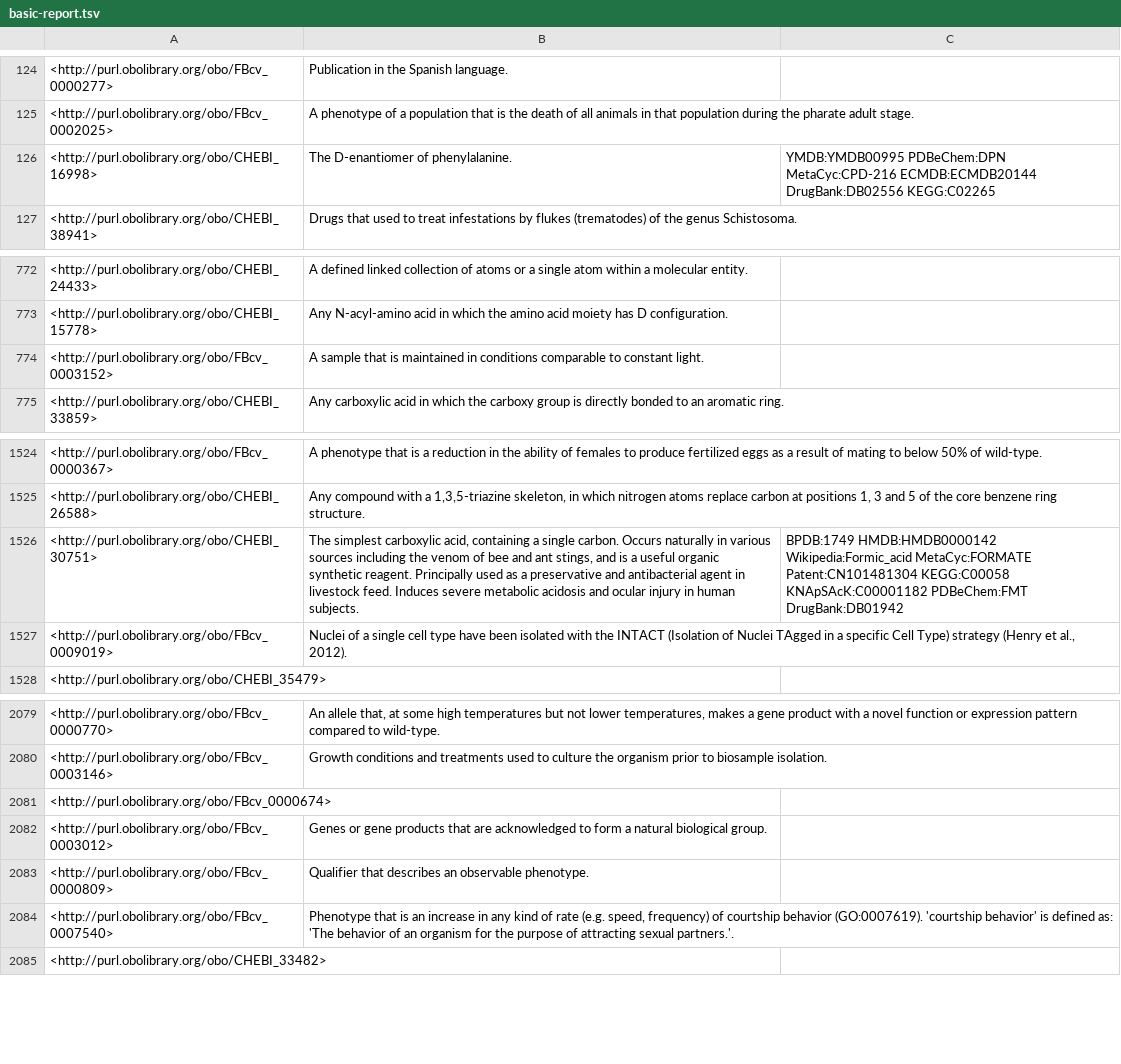
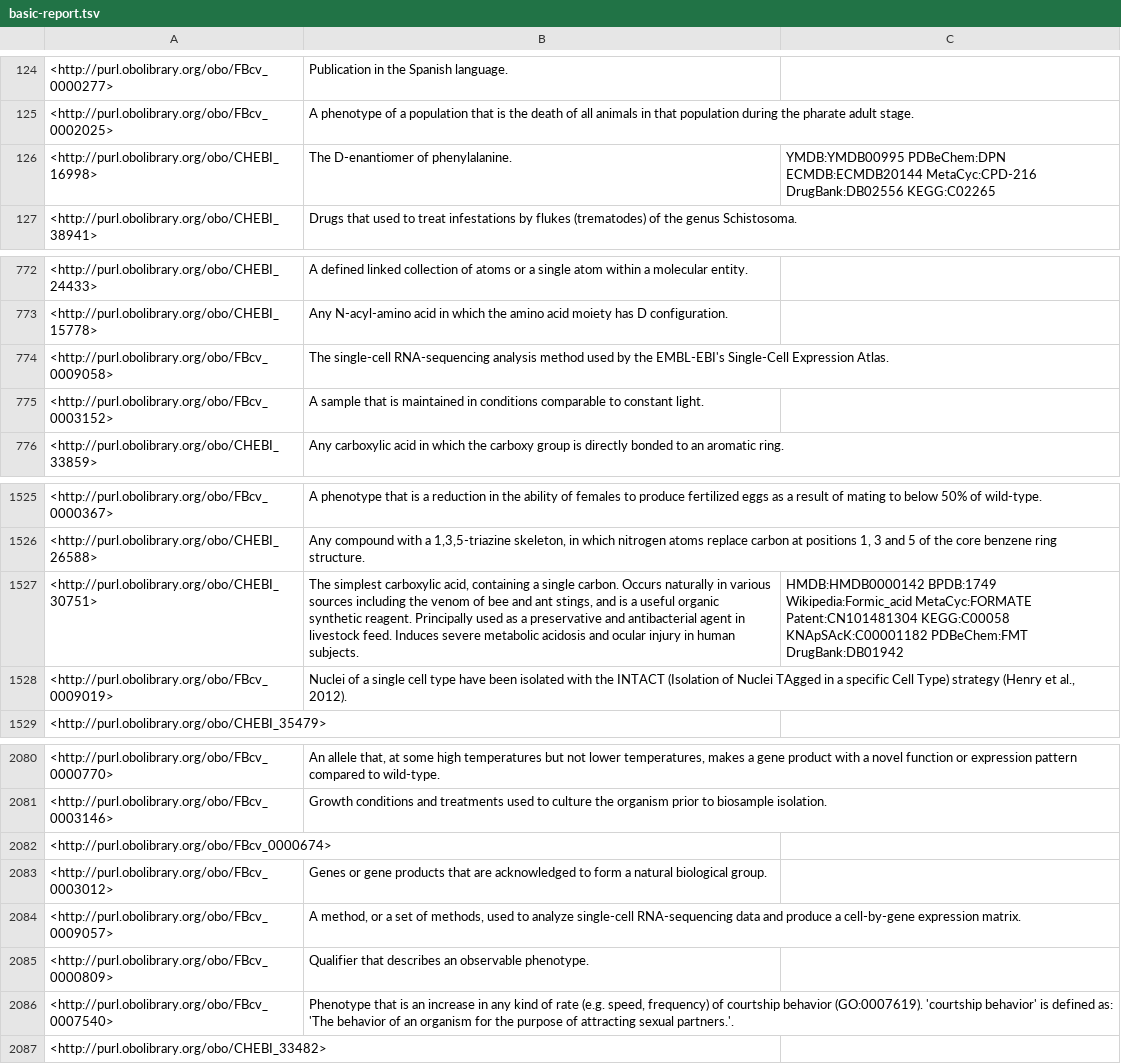
Before and after one commit to FlyBase/flybase-controlled-vocabulary, a TSV file: src/ontology/reports/basic-report.tsv, drawn as a sheet; only a part is shown, gaps mark what is left out.

```diff
--- a/src/ontology/reports/basic-report.tsv
+++ b/src/ontology/reports/basic-report.tsv
@@ -125,3 +125,3 @@
 <http://purl.obolibrary.org/obo/FBcv_0002025>	"A phenotype of a population that is the death of all animals in that population during the pharate adult stage."	
-<http://purl.obolibrary.org/obo/CHEBI_16998>	"The D-enantiomer of phenylalanine."	"YMDB:YMDB00995 PDBeChem:DPN MetaCyc:CPD-216 ECMDB:ECMDB20144 DrugBank:DB02556 KEGG:C02265"
+<http://purl.obolibrary.org/obo/CHEBI_16998>	"The D-enantiomer of phenylalanine."	"YMDB:YMDB00995 PDBeChem:DPN ECMDB:ECMDB20144 MetaCyc:CPD-216 DrugBank:DB02556 KEGG:C02265"
 <http://purl.obolibrary.org/obo/CHEBI_38941>	"Drugs that used to treat infestations by flukes (trematodes) of the genus Schistosoma."	
@@ -773,2 +773,3 @@
 <http://purl.obolibrary.org/obo/CHEBI_15778>	"Any N-acyl-amino acid in which the amino acid moiety has D configuration."	
+<http://purl.obolibrary.org/obo/FBcv_0009058>	"The single-cell RNA-sequencing analysis method used by the EMBL-EBI's Single-Cell Expression Atlas."	
 <http://purl.obolibrary.org/obo/FBcv_0003152>	"A sample that is maintained in conditions comparable to constant light."	
@@ -1525,3 +1526,3 @@
 <http://purl.obolibrary.org/obo/CHEBI_26588>	"Any compound with a 1,3,5-triazine skeleton, in which nitrogen atoms replace carbon at positions 1, 3 and 5 of the core benzene ring structure."	
-<http://purl.obolibrary.org/obo/CHEBI_30751>	"The simplest carboxylic acid, containing a single carbon. Occurs naturally in various sources including the venom of bee and ant stings, and is a useful organic synthetic reagent. Principally used as a preservative and antibacterial agent in livestock feed. Induces severe metabolic acidosis and ocular injury in human subjects."	"BPDB:1749 HMDB:HMDB0000142 Wikipedia:Formic_acid MetaCyc:FORMATE Patent:CN101481304 KEGG:C00058 KNApSAcK:C00001182 PDBeChem:FMT DrugBank:DB01942"
+<http://purl.obolibrary.org/obo/CHEBI_30751>	"The simplest carboxylic acid, containing a single carbon. Occurs naturally in various sources including the venom of bee and ant stings, and is a useful organic synthetic reagent. Principally used as a preservative and antibacterial agent in livestock feed. Induces severe metabolic acidosis and ocular injury in human subjects."	"HMDB:HMDB0000142 BPDB:1749 Wikipedia:Formic_acid MetaCyc:FORMATE Patent:CN101481304 KEGG:C00058 KNApSAcK:C00001182 PDBeChem:FMT DrugBank:DB01942"
 <http://purl.obolibrary.org/obo/FBcv_0009019>	"Nuclei of a single cell type have been isolated with the INTACT (Isolation of Nuclei TAgged in a specific Cell Type) strategy (Henry et al., 2012)."	
@@ -2082,2 +2083,3 @@
 <http://purl.obolibrary.org/obo/FBcv_0003012>	"Genes or gene products that are acknowledged to form a natural biological group."	
+<http://purl.obolibrary.org/obo/FBcv_0009057>	"A method, or a set of methods, used to analyze single-cell RNA-sequencing data and produce a cell-by-gene expression matrix."	
 <http://purl.obolibrary.org/obo/FBcv_0000809>	"Qualifier that describes an observable phenotype."	
```
Also changed, not shown: src/ontology/reports/edges.tsv, src/ontology/reports/synonyms.tsv, 8 other files.
